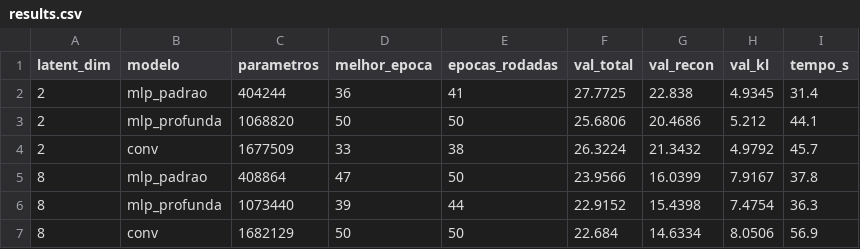
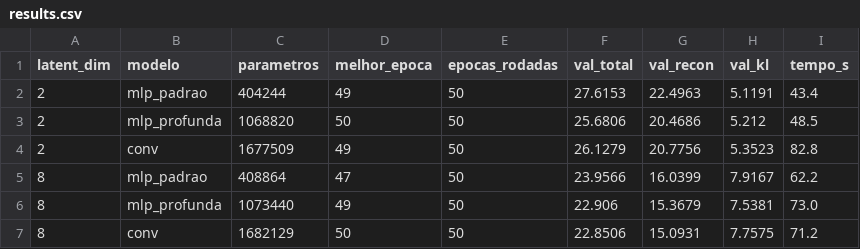
Before and after one commit to vinicius-landim/neural-networks-course, a CSV file: project-3-VAE/outputs/results.csv, drawn as a sheet.

Commit message:
update results

```diff
--- a/project-3-VAE/outputs/results.csv
+++ b/project-3-VAE/outputs/results.csv
@@ -1,7 +1,7 @@
 latent_dim,modelo,parametros,melhor_epoca,epocas_rodadas,val_total,val_recon,val_kl,tempo_s
-2,mlp_padrao,404244,36,41,27.7725,22.838,4.9345,31.4
-2,mlp_profunda,1068820,50,50,25.6806,20.4686,5.212,44.1
-2,conv,1677509,33,38,26.3224,21.3432,4.9792,45.7
-8,mlp_padrao,408864,47,50,23.9566,16.0399,7.9167,37.8
-8,mlp_profunda,1073440,39,44,22.9152,15.4398,7.4754,36.3
-8,conv,1682129,50,50,22.684,14.6334,8.0506,56.9
+2,mlp_padrao,404244,49,50,27.6153,22.4963,5.1191,43.4
+2,mlp_profunda,1068820,50,50,25.6806,20.4686,5.212,48.5
+2,conv,1677509,49,50,26.1279,20.7756,5.3523,82.8
+8,mlp_padrao,408864,47,50,23.9566,16.0399,7.9167,62.2
+8,mlp_profunda,1073440,49,50,22.906,15.3679,7.5381,73.0
+8,conv,1682129,50,50,22.8506,15.0931,7.7575,71.2
```
Also changed, not shown: 42 other files.
